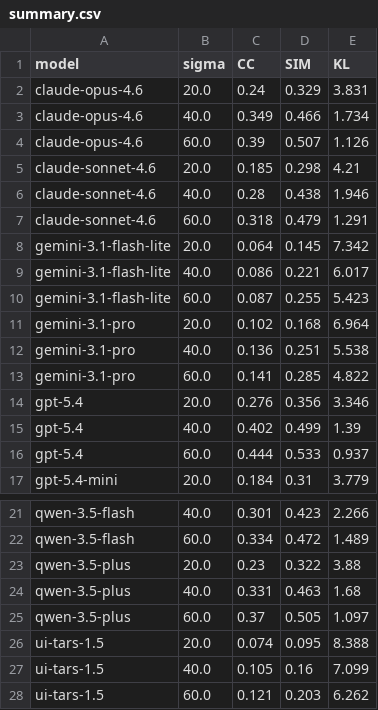
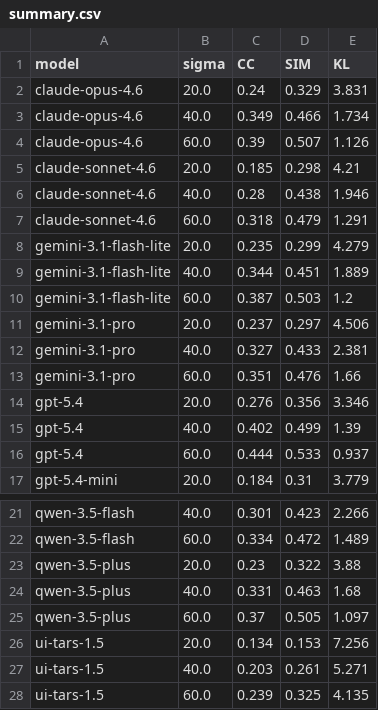
Before and after one commit to dunward/uigaze, a CSV file: results/full/sigma_sensitivity/summary.csv, drawn as a sheet; only a part is shown, gaps mark what is left out; removed rows and columns are numbered as before the commit, all else as after; the diff names each change by its address in the sheet, - before the commit and + after, or states it on an @@ line.

```diff
--- a/results/full/sigma_sensitivity/summary.csv
+++ b/results/full/sigma_sensitivity/summary.csv
-row 8: gemini-3.1-flash-lite | 20.0 | 0.064 | 0.145 | 7.342
-row 9: gemini-3.1-flash-lite | 40.0 | 0.086 | 0.221 | 6.017
-row 10: gemini-3.1-flash-lite | 60.0 | 0.087 | 0.255 | 5.423
-row 11: gemini-3.1-pro | 20.0 | 0.102 | 0.168 | 6.964
-row 12: gemini-3.1-pro | 40.0 | 0.136 | 0.251 | 5.538
-row 13: gemini-3.1-pro | 60.0 | 0.141 | 0.285 | 4.822
+row 8: gemini-3.1-flash-lite | 20.0 | 0.235 | 0.299 | 4.279
+row 9: gemini-3.1-flash-lite | 40.0 | 0.344 | 0.451 | 1.889
+row 10: gemini-3.1-flash-lite | 60.0 | 0.387 | 0.503 | 1.2
+row 11: gemini-3.1-pro | 20.0 | 0.237 | 0.297 | 4.506
+row 12: gemini-3.1-pro | 40.0 | 0.327 | 0.433 | 2.381
+row 13: gemini-3.1-pro | 60.0 | 0.351 | 0.476 | 1.66
-row 26: ui-tars-1.5 | 20.0 | 0.074 | 0.095 | 8.388
-row 27: ui-tars-1.5 | 40.0 | 0.105 | 0.16 | 7.099
-row 28: ui-tars-1.5 | 60.0 | 0.121 | 0.203 | 6.262
+row 26: ui-tars-1.5 | 20.0 | 0.134 | 0.153 | 7.256
+row 27: ui-tars-1.5 | 40.0 | 0.203 | 0.261 | 5.271
+row 28: ui-tars-1.5 | 60.0 | 0.239 | 0.325 | 4.135
```
Also changed, not shown: results/full/human_ceiling/ioc_by_category.csv, results/full/human_ceiling/ioc_summary.csv, 18 other files.
